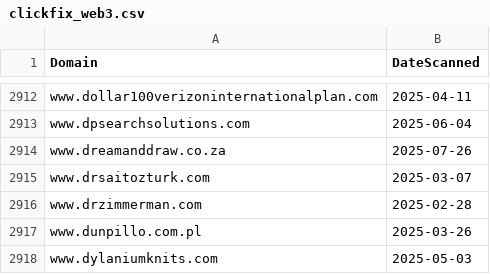
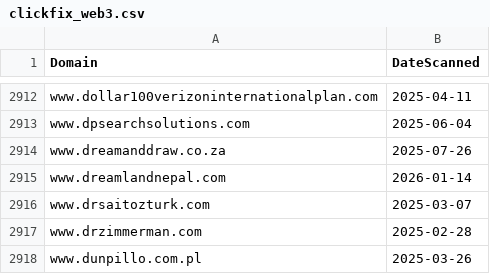
Before and after one commit to dbertho/ioc, a CSV file: clickfix_web3.csv, drawn as a sheet; only a part is shown, gaps mark what is left out; the shorter side is filled out with more unchanged rows; the diff names each change by its address in the sheet, - before the commit and + after, or states it on an @@ line.

Commit message:
Update ClickFix Web3 IOC list

```diff
--- a/clickfix_web3.csv
+++ b/clickfix_web3.csv
+row 2915: www.dreamlandnepal.com | 2026-01-14
```
